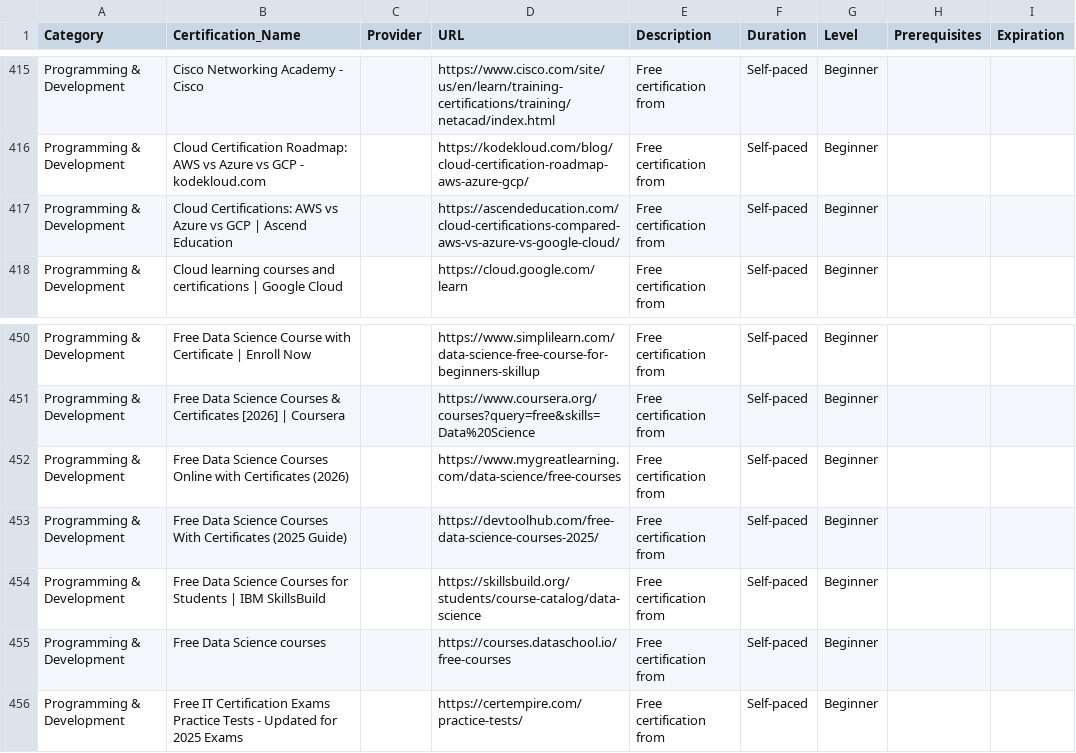
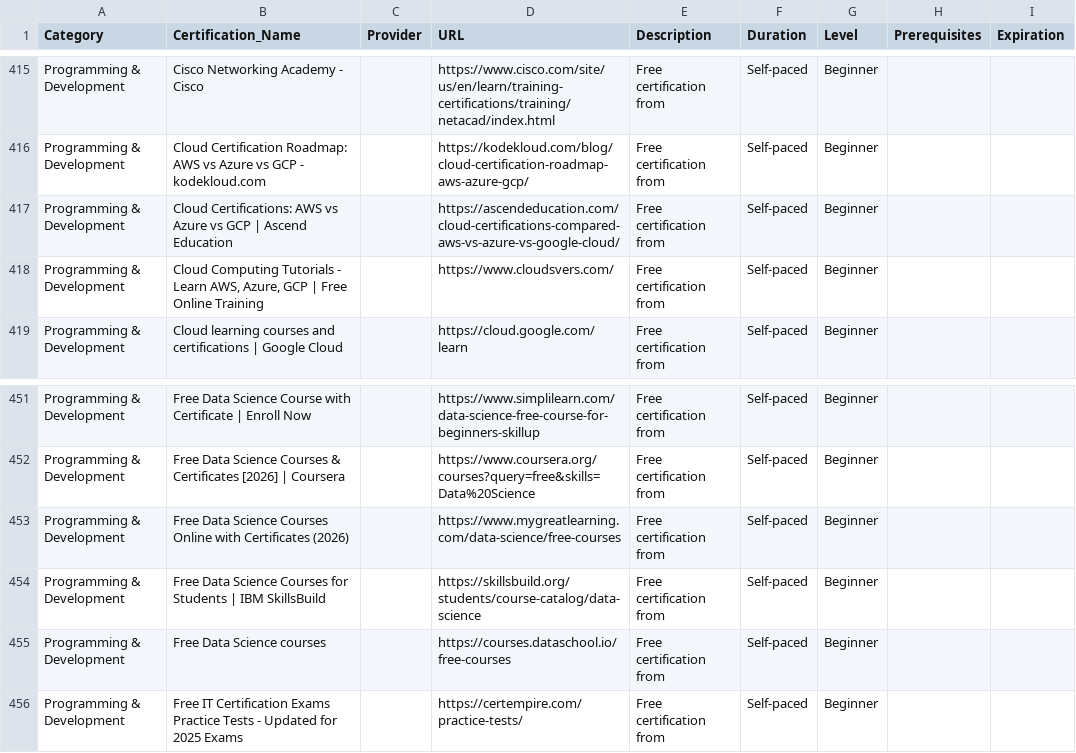
Before and after one commit to saint1415/free_certs, a CSV file: free_certifications.csv, drawn as a sheet; only a part is shown, gaps mark what is left out.

```diff
--- a/free_certifications.csv
+++ b/free_certifications.csv
@@ -417,2 +417,3 @@ Programming & Development,Cloud Certification Roadmap: AWS vs Azure vs GCP - kod
 Programming & Development,Cloud Certifications: AWS vs Azure vs GCP | Ascend Education,,https://ascendeducation.com/cloud-certifications-compared-aws-vs-azure-vs-google-cloud/,Free certification from ,Self-paced,Beginner,,
+Programming & Development,"Cloud Computing Tutorials - Learn AWS, Azure, GCP | Free Online Training",,https://www.cloudsvers.com/,Free certification from ,Self-paced,Beginner,,
 Programming & Development,Cloud learning courses and certifications | Google Cloud,,https://cloud.google.com/learn,Free certification from ,Self-paced,Beginner,,
@@ -452,3 +453,2 @@ Programming & Development,Free Data Science Courses & Certificates [2026] | Cour
 Programming & Development,Free Data Science Courses Online with Certificates (2026),,https://www.mygreatlearning.com/data-science/free-courses,Free certification from ,Self-paced,Beginner,,
-Programming & Development,Free Data Science Courses With Certificates (2025 Guide),,https://devtoolhub.com/free-data-science-courses-2025/,Free certification from ,Self-paced,Beginner,,
 Programming & Development,Free Data Science Courses for Students | IBM SkillsBuild,,https://skillsbuild.org/students/course-catalog/data-science,Free certification from ,Self-paced,Beginner,,
```
Also changed, not shown: 2 other files.
